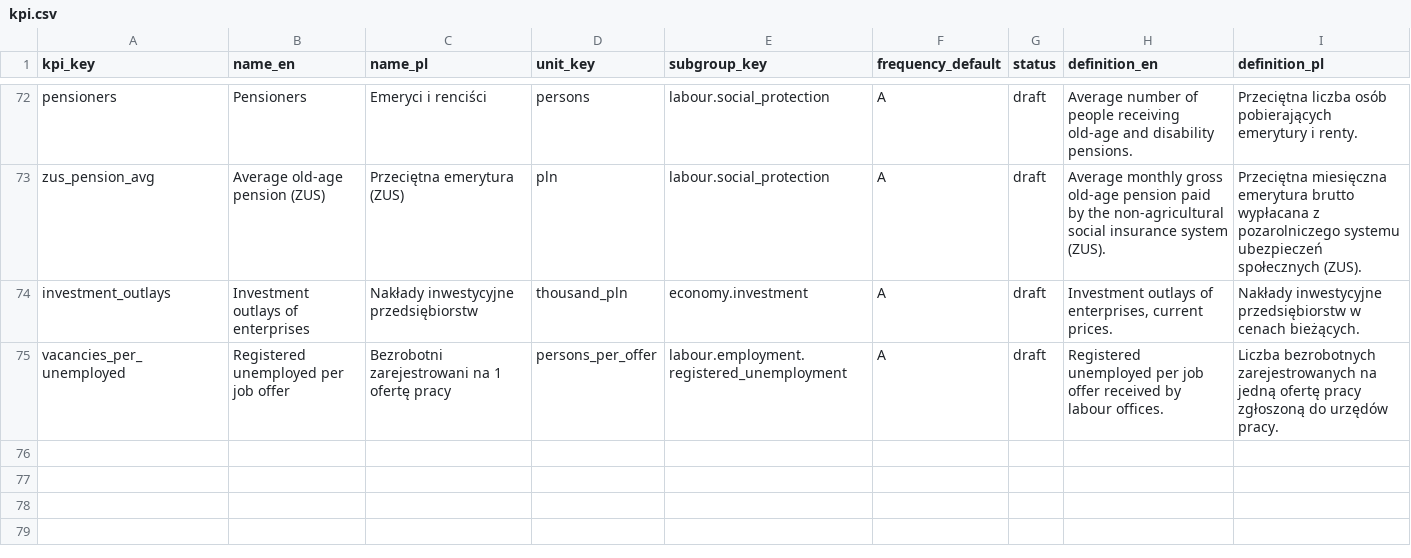
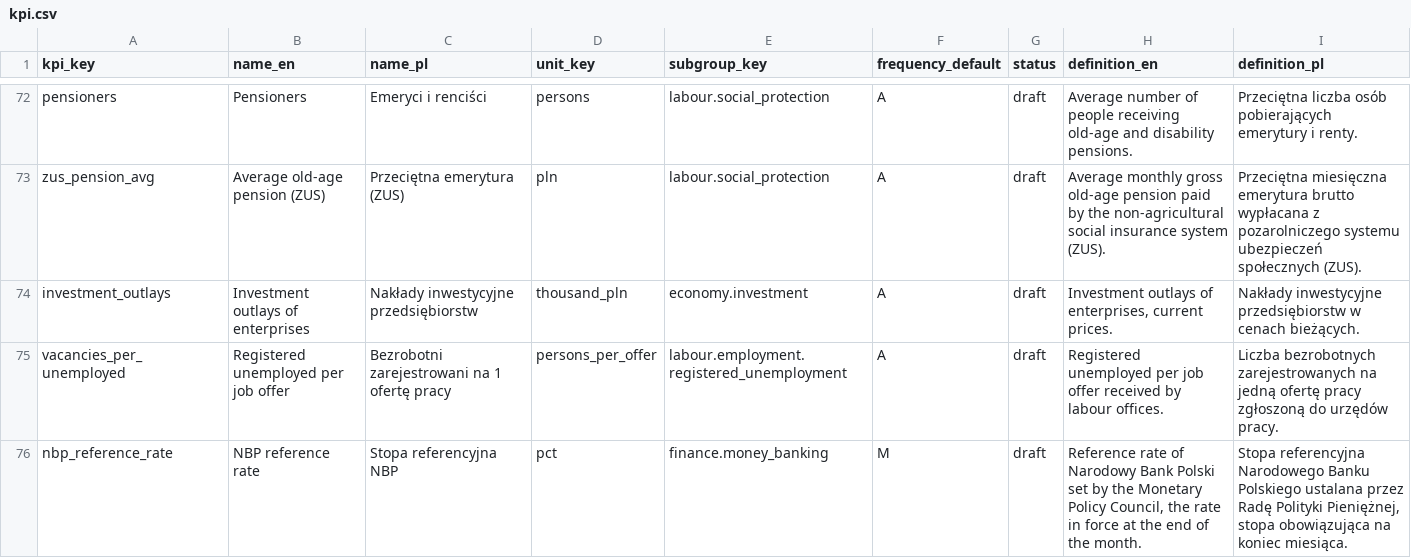
Before and after one commit to zohelo/zohelo-data, a CSV file: warehouse/seeds/kpi.csv, drawn as a sheet; only a part is shown, gaps mark what is left out.

```diff
--- a/warehouse/seeds/kpi.csv
+++ b/warehouse/seeds/kpi.csv
@@ -75 +75,2 @@ investment_outlays,Investment outlays of enterprises,Nakłady inwestycyjne przed
 vacancies_per_unemployed,Registered unemployed per job offer,Bezrobotni zarejestrowani na 1 ofertę pracy,persons_per_offer,labour.employment.registered_unemployment,A,draft,Registered unemployed per job offer received by labour offices.,Liczba bezrobotnych zarejestrowanych na jedną ofertę pracy zgłoszoną do urzędów pracy.
+nbp_reference_rate,NBP reference rate,Stopa referencyjna NBP,pct,finance.money_banking,M,draft,"Reference rate of Narodowy Bank Polski set by the Monetary Policy Council, the rate in force at the end of the month.","Stopa referencyjna Narodowego Banku Polskiego ustalana przez Radę Polityki Pieniężnej, stopa obowiązująca na koniec miesiąca."
```
Also changed, not shown: warehouse/seeds/kpi_measure.csv, warehouse/seeds/kpi_v2_map.csv, 8 other files.
